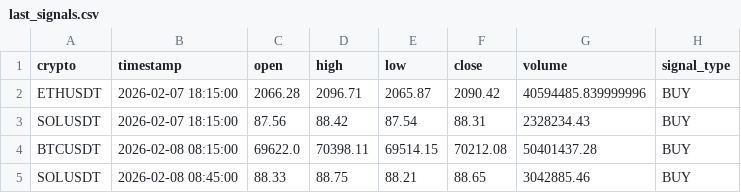
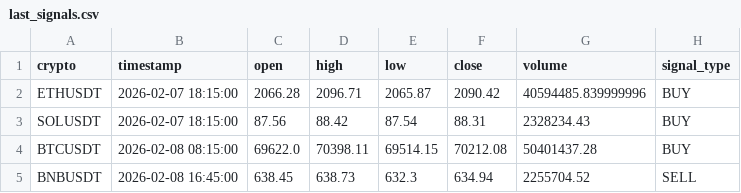
Before and after one commit to asusrog1650/automation_run_15mins, a CSV file: last_signals.csv, drawn as a sheet.

```diff
--- a/last_signals.csv
+++ b/last_signals.csv
@@ -4,2 +4,2 @@ SOLUSDT,2026-02-07 18:15:00,87.56,88.42,87.54,88.31,2328234.43,BUY
 BTCUSDT,2026-02-08 08:15:00,69622.0,70398.11,69514.15,70212.08,50401437.28,BUY
-SOLUSDT,2026-02-08 08:45:00,88.33,88.75,88.21,88.65,3042885.46,BUY
+BNBUSDT,2026-02-08 16:45:00,638.45,638.73,632.3,634.94,2255704.52,SELL
```
